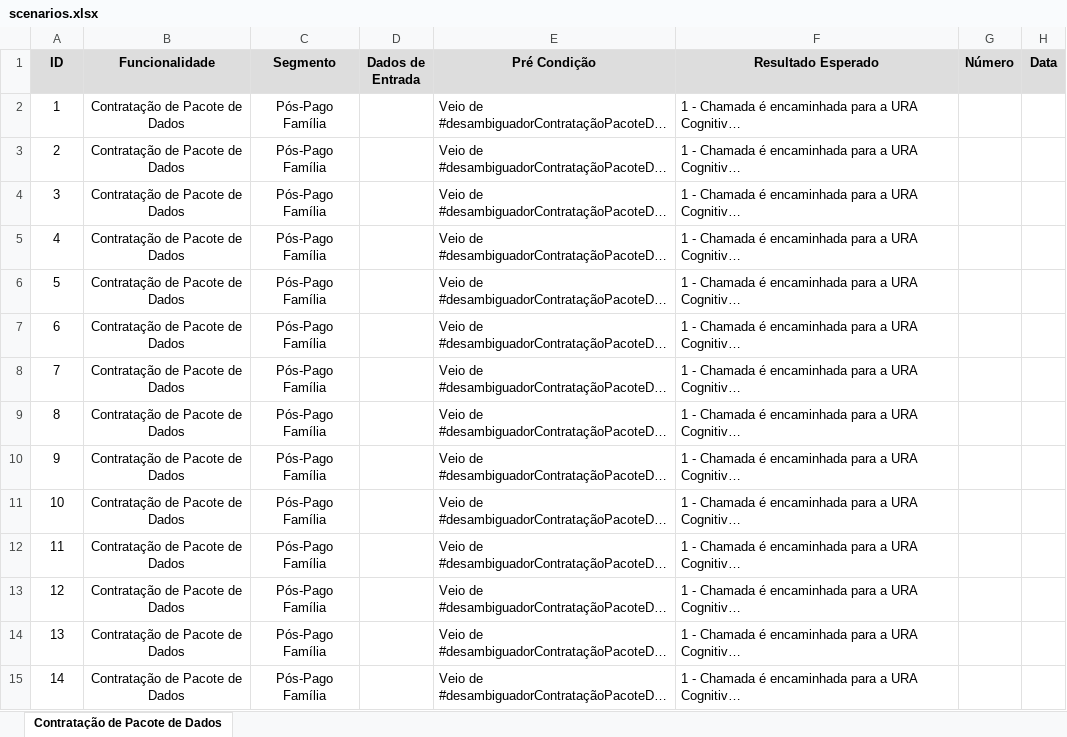
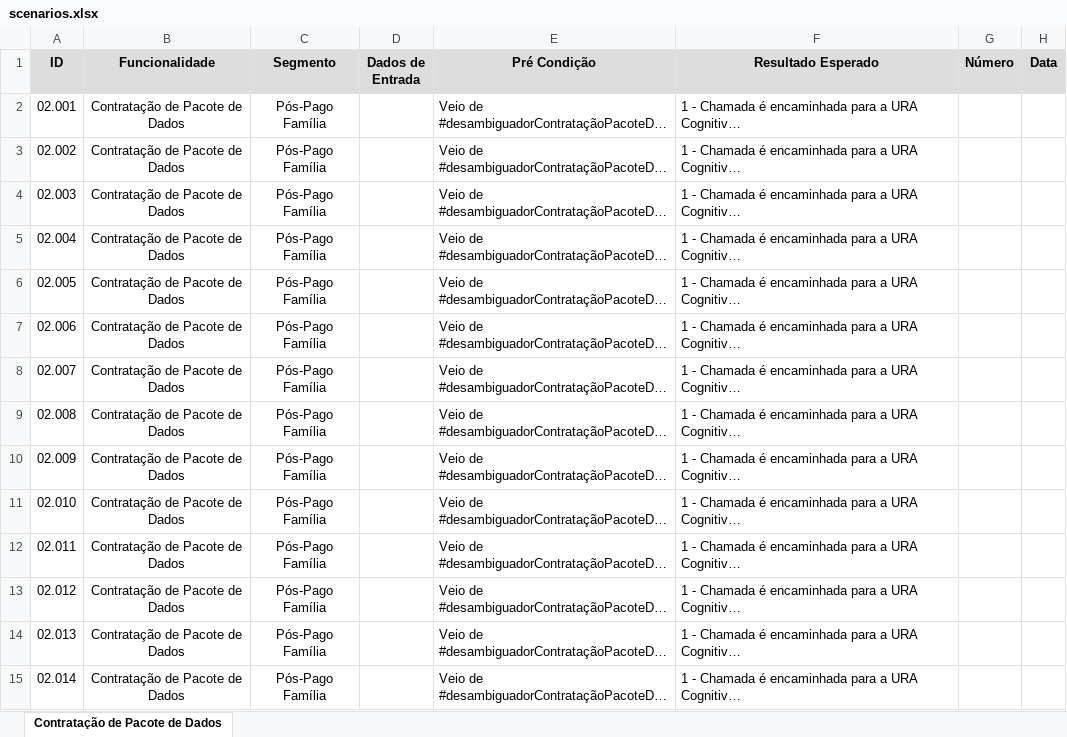
Before and after one commit to alvesalexsander/flow-maker, an Excel workbook: maps/contratarPacoteDados/exportedScenarios/scenarios.xlsx, sheet Contratação de Pacote de Dados, drawn as a sheet; only a part is shown; long unchanged cells end in …; values as stored, in another font and other column widths than the file's, no borders; the diff covers the shown part only; the diff names each change by its address in the sheet, - before the commit and + after, or states it on an @@ line.

Commit message:
zeroPadding no id, caso FlowMap possua scenarioPrefix

```diff
--- a/maps/contratarPacoteDados/exportedScenarios/scenarios.xlsx (sheet Contratação de Pacote de Dados)
+++ b/maps/contratarPacoteDados/exportedScenarios/scenarios.xlsx (sheet Contratação de Pacote de Dados)
-A2 (ID): 1
+A2 (ID): 02.001
-A3 (ID): 2
+A3 (ID): 02.002
-A4 (ID): 3
+A4 (ID): 02.003
-A5 (ID): 4
+A5 (ID): 02.004
-A6 (ID): 5
+A6 (ID): 02.005
-A7 (ID): 6
+A7 (ID): 02.006
-A8 (ID): 7
+A8 (ID): 02.007
-A9 (ID): 8
+A9 (ID): 02.008
-A10 (ID): 9
+A10 (ID): 02.009
-A11 (ID): 10
+A11 (ID): 02.010
-A12 (ID): 11
+A12 (ID): 02.011
-A13 (ID): 12
+A13 (ID): 02.012
-A14 (ID): 13
+A14 (ID): 02.013
-A15 (ID): 14
+A15 (ID): 02.014
```
Also changed, not shown: 178 edited cells elsewhere in this sheet, 3 other files.
